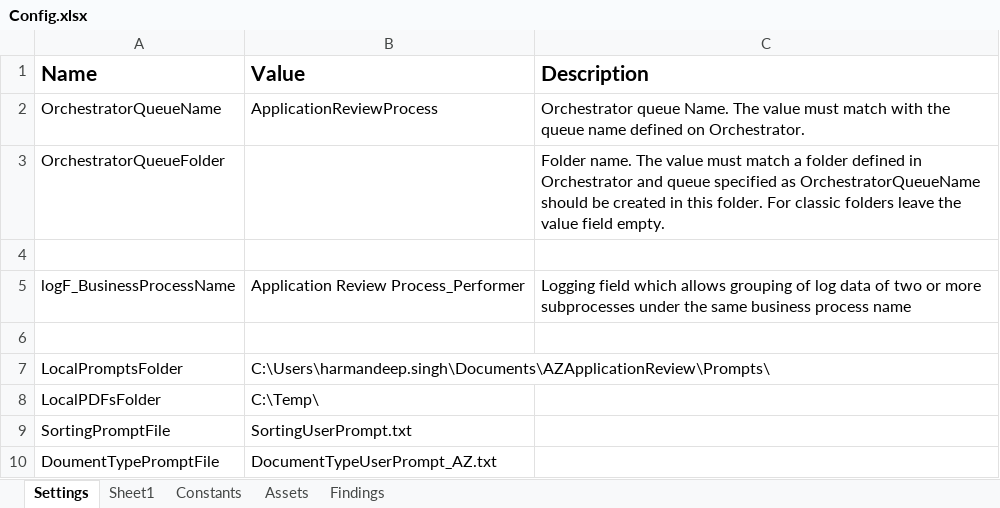
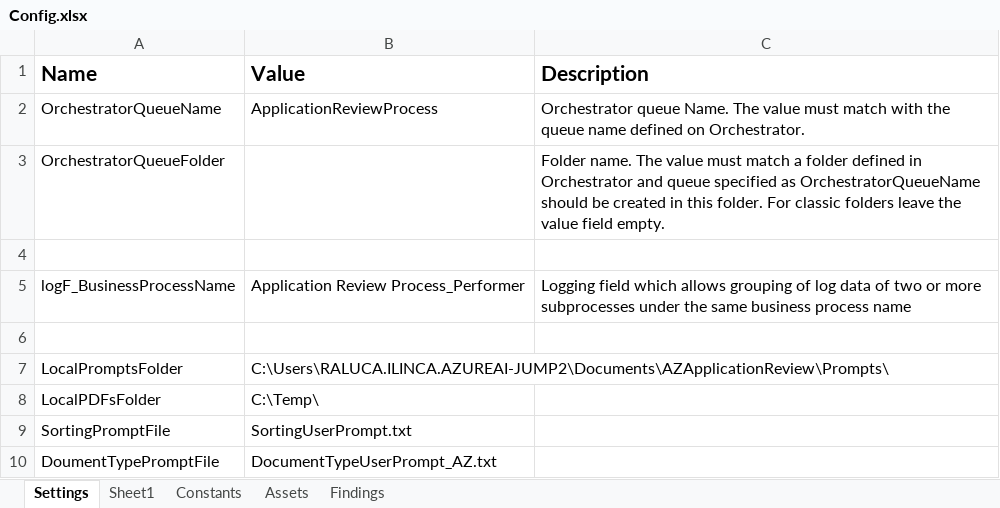
Before and after one commit to Dominiuminc/Application-Review-Audit-Findings-Library, an Excel workbook: Data/Config.xlsx, sheet Settings, drawn as a sheet; only a part is shown; values as stored, in another font and other column widths than the file's, no borders; the diff names each change by its address in the sheet, - before the commit and + after, or states it on an @@ line.

```diff
--- a/Data/Config.xlsx (sheet Settings)
+++ b/Data/Config.xlsx (sheet Settings)
-B7 (Value): C:\Users\harmandeep.singh\Documents\AZApplicationReview\Prompts\
+B7 (Value): C:\Users\RALUCA.ILINCA.AZUREAI-JUMP2\Documents\AZApplicationReview\Prompts\
```
Also changed, not shown: sheet Findings, 4 other files.
